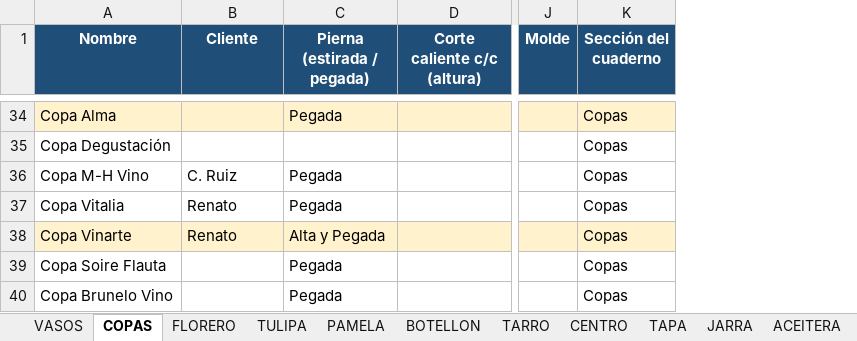
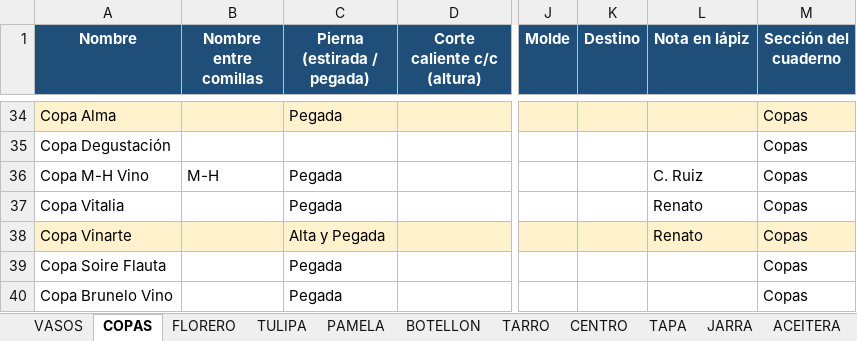
Before and after one commit to matiasnlau13-jpg/cristaleriaelprogreso, an Excel workbook: planilla/planilla_piezas.xlsx, sheet COPAS, drawn as a sheet; only a part is shown, gaps mark what is left out; values as stored, in another font and other column widths than the file's, no borders; the diff covers the shown part only; the diff names each change by its address in the sheet, - before the commit and + after, or states it on an @@ line.

```diff
--- a/planilla/planilla_piezas.xlsx (sheet COPAS)
+++ b/planilla/planilla_piezas.xlsx (sheet COPAS)
+column K (Destino), empty
+column L (Nota en lápiz), rows 36-38: C. Ruiz | Renato | Renato
-B1: Cliente
+B1: Nombre entre comillas
-B36 (Nombre entre comillas): C. Ruiz
+B36 (Nombre entre comillas): M-H
-B37:B38 (Nombre entre comillas): Renato
+B37:B38 (Nombre entre comillas): (empty)
```
Also changed, not shown: 11 edited cells elsewhere in this sheet, sheet PRENSA, sheet VASOS, sheet ACEITERA, sheet JARRA, sheet OTROS, sheet TULIPA, 6 more sheets, 2 other files.
